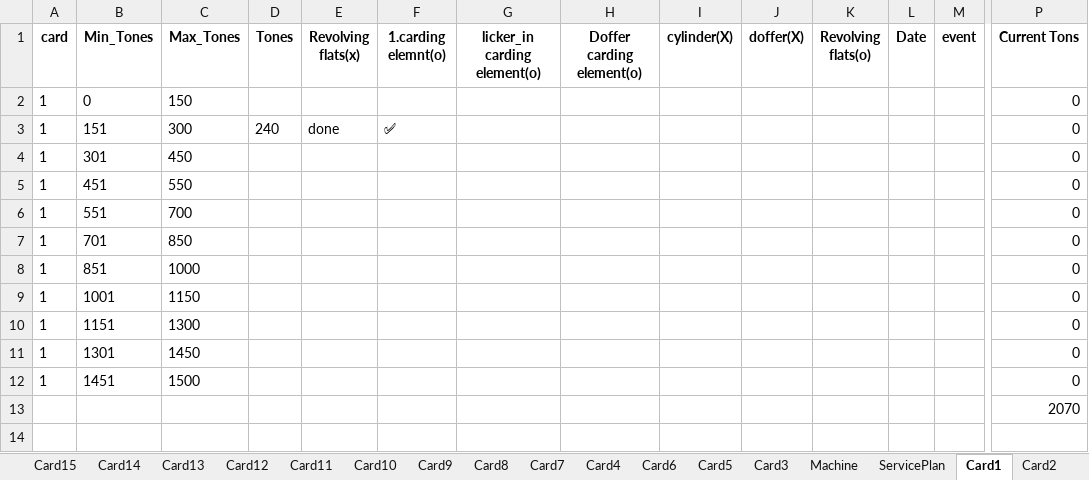
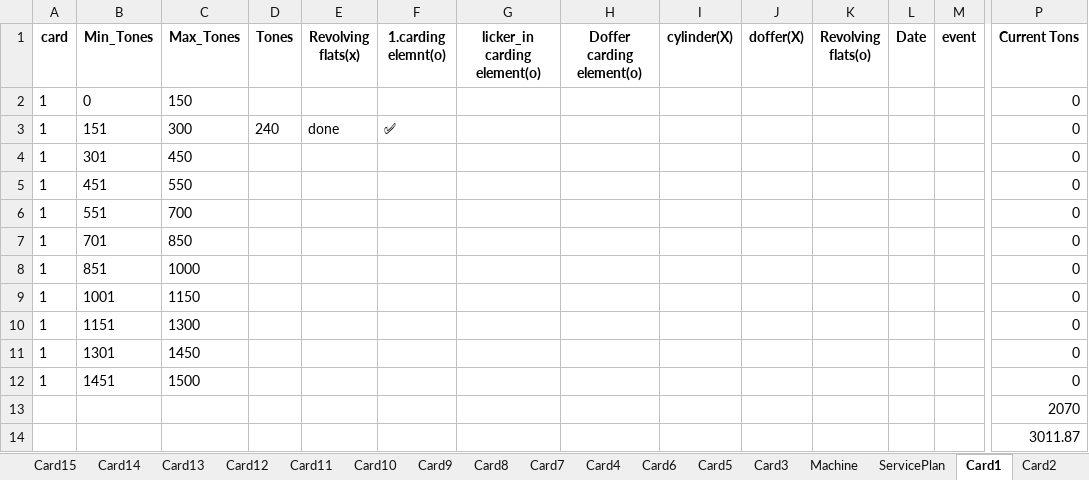
Before and after one commit to mahmedabdallh123/belyarn2, an Excel workbook: bel2.xlsx, sheet Card1, drawn as a sheet; only a part is shown, gaps mark what is left out; values as stored, in another font and other column widths than the file's, no borders; rows hold the shown columns only; the diff names each change by its address in the sheet, - before the commit and + after, or states it on an @@ line.

Commit message:
تحديث إنتاج Card1: 941.87 طن → 3011.87 طن by admin at 2025-11-11 19:53:56

```diff
--- a/bel2.xlsx (sheet Card1)
+++ b/bel2.xlsx (sheet Card1)
+row 14:  |  |  |  |  |  |  |  |  |  |  |  |  | 3011.87
```
